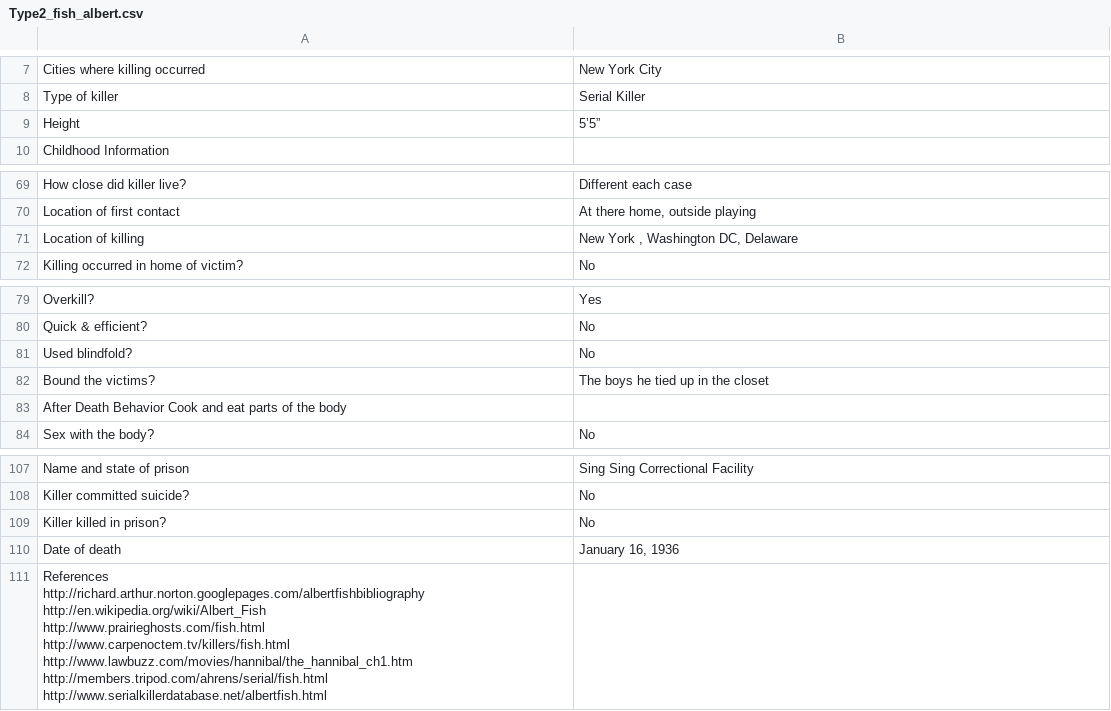
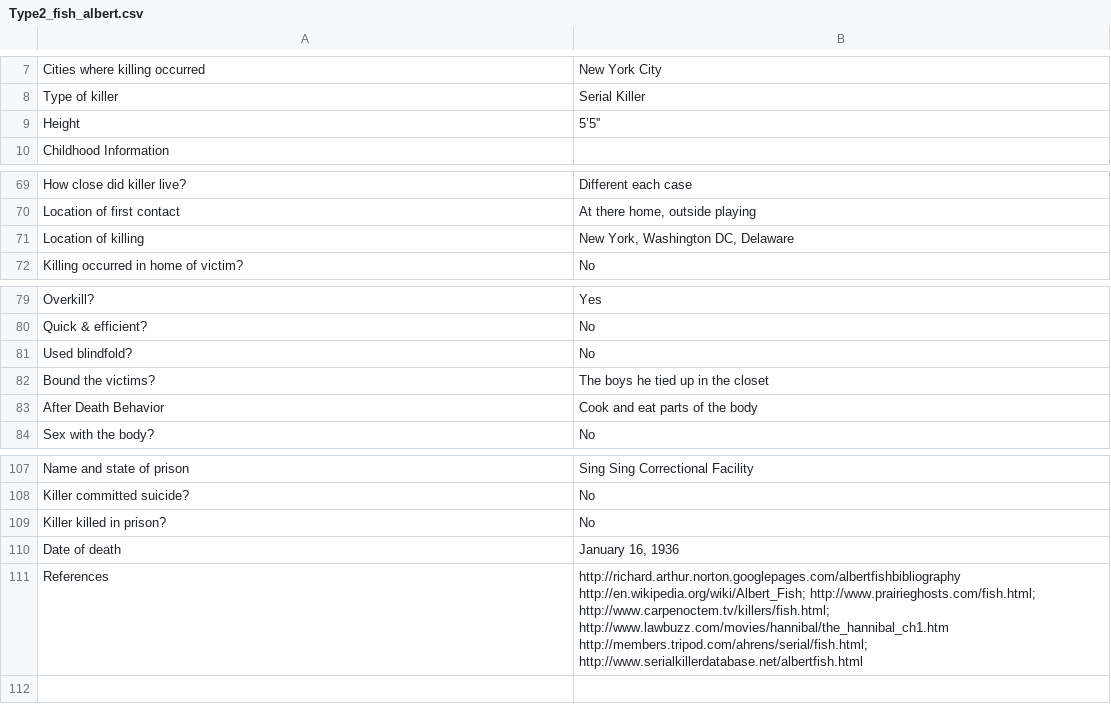
Before and after one commit to ajithksenthil/CrimeArchetypes, a CSV file: mnt/data/csv/Type2_fish_albert.csv, drawn as a sheet; only a part is shown, gaps mark what is left out; removed rows and columns are numbered as before the commit, all else as after; ↵ is a line break in a cell; the diff names each change by its address in the sheet, - before the commit and + after, or states it on an @@ line.

Commit message:
CLEANED_Type2_fish_albert.csv

```diff
--- a/mnt/data/csv/Type2_fish_albert.csv
+++ b/mnt/data/csv/Type2_fish_albert.csv
-B9: 5’5”
+B9: 5’5''
-B71: New York , Washington DC, Delaware
+B71: New York, Washington DC, Delaware
-row 83: After Death Behavior Cook and eat parts of the body
+row 83: After Death Behavior | Cook and eat parts of the body
-row 111: References ↵ http://richard.arthur.norton.googlepages.com/albertfishbibliography http://en.wikipedia.org/wiki/Albert_Fish ↵ http://www.prairieghosts.com/fish.html ↵ http://www.carpenoctem.tv/killers/fish.html ↵ http://www.lawbuzz.com/movies/hannibal/the_hannibal_ch1.htm http://members.tripod.com/ahrens/serial/fish.html ↵ http://www.serialkillerdatabase.net/albertfish.html
+row 111: References | http://richard.arthur.norton.googlepages.com/albertfishbibliography http://en.wikipedia.org/wiki/Albert_Fish; http://www.prairieghosts.com/fish.html; http://www.carpenoctem.tv/killers/fish.html; http://www.lawbuzz.com/movies/hannibal/the_hannibal_ch1.htm http://members.tripod.com/ahrens/serial/fish.html; http://www.serialkillerdatabase.net/albertfish.html
```
